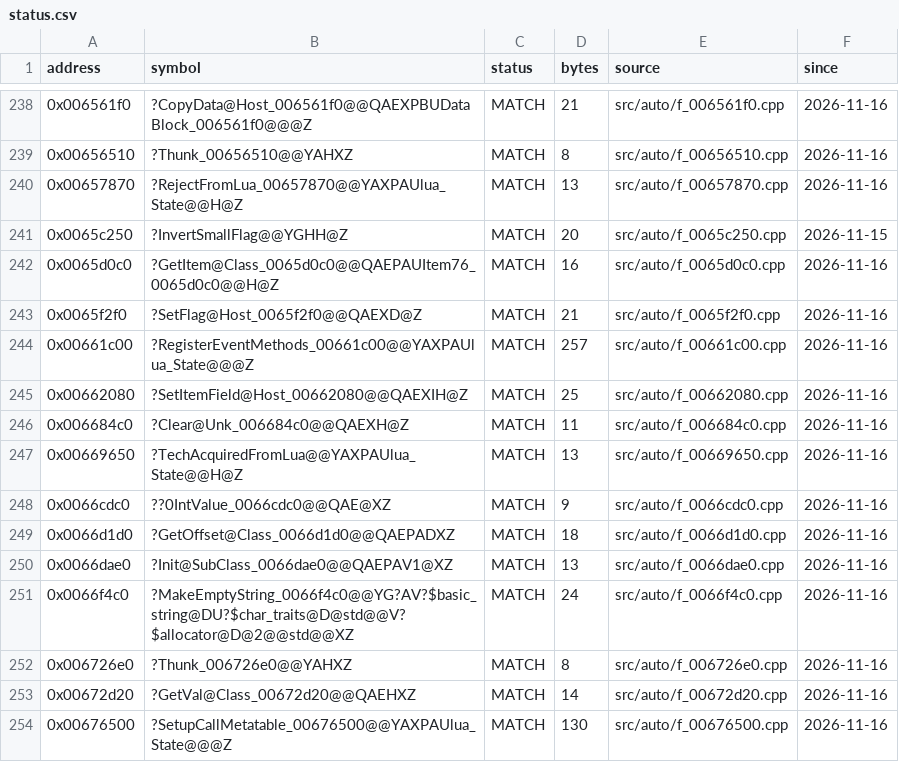
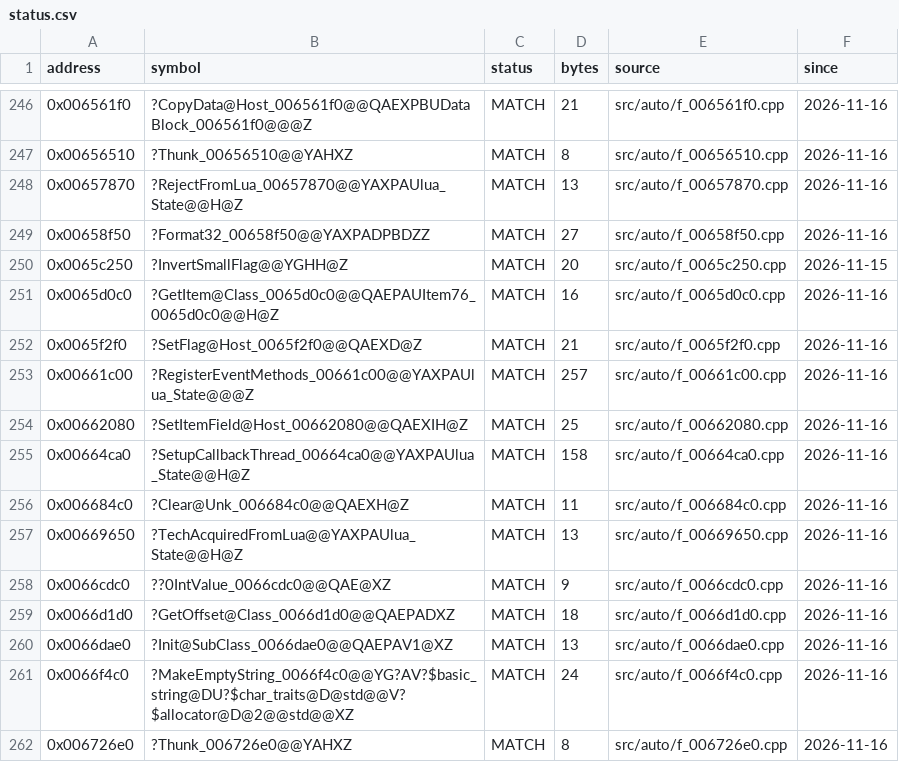
Before and after one commit to JahsiasWhite/civ5-decomp, a CSV file: progress/status.csv, drawn as a sheet; only a part is shown, gaps mark what is left out; the shorter side is filled out with more unchanged rows; the diff covers the shown part only; the diff names each change by its address in the sheet, - before the commit and + after, or states it on an @@ line.

Commit message:
10 functions clean matched

```diff
--- a/progress/status.csv
+++ b/progress/status.csv
+row 249: 0x00658f50 | ?Format32_00658f50@@YAXPADPBDZZ | MATCH | 27 | src/auto/f_00658f50.cpp | 2026-11-16
+row 255: 0x00664ca0 | ?SetupCallbackThread_00664ca0@@YAXPAUlua_State@@H@Z | MATCH | 158 | src/auto/f_00664ca0.cpp | 2026-11-16
```
Also changed, not shown: 8 added rows elsewhere in this file, 20 other files.
